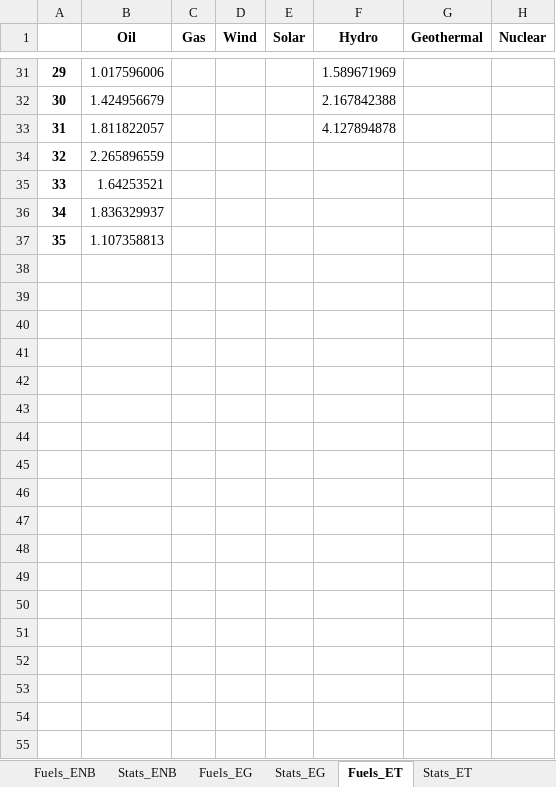
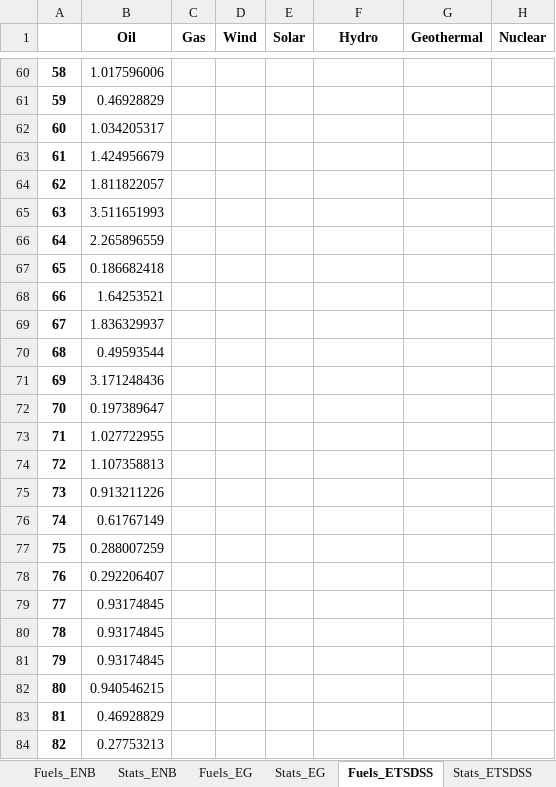
Before and after one commit to apieruzzi/TEMBA_FPV, an Excel workbook: LandValue/LandValues.xlsx, sheet Fuels_ETSDSS, drawn as a sheet; only a part is shown, gaps mark what is left out; values as stored, in another font and other column widths than the file's, no borders; addresses are those after the commit; the diff covers the shown part only; the diff names each change by its address in the sheet, - before the commit and + after, or states it on an @@ line.

```diff
--- a/LandValue/LandValues.xlsx (sheet Fuels_ETSDSS)
+++ b/LandValue/LandValues.xlsx (sheet Fuels_ETSDSS)
-sheet tab: Fuels_ET
+sheet tab: Fuels_ETSDSS
-sheet tab: Stats_ET
+sheet tab: Stats_ETSDSS
@@ column A renumbered between rows 11 and 74 @@
-F60 (Hydro): 1.589671969
+F60 (Hydro): (empty)
+row 61: 59 | 0.46928829
+row 62: 60 | 1.034205317
-F63 (Hydro): 2.167842388
+F63 (Hydro): (empty)
-F64 (Hydro): 4.127894878
+F64 (Hydro): (empty)
+row 65: 63 | 3.511651993
+row 67: 65 | 0.186682418
+row 70: 68 | 0.49593544
+row 71: 69 | 3.171248436
+row 72: 70 | 0.197389647
+row 73: 71 | 1.027722955
+row 75: 73 | 0.913211226
+row 76: 74 | 0.61767149
+row 77: 75 | 0.288007259
+row 78: 76 | 0.292206407
+row 79: 77 | 0.93174845
+row 80: 78 | 0.93174845
+row 81: 79 | 0.93174845
+row 82: 80 | 0.940546215
+row 83: 81 | 0.46928829
+row 84: 82 | 0.27753213
```
Also changed, not shown: 29 added rows and 31 edited cells elsewhere in this sheet, sheet Stats_ETSDSS, sheet Stats_EG, sheet Stats_ENB, sheet Fuels_EG, other sheet tabs, HydroFPV_plants/CombinedTechsCreation/CombinedHydroSolar.xlsx, HydroFPV_plants/EvapAnalysis/EvapReductions_ref.xlsx, 21 other files.
